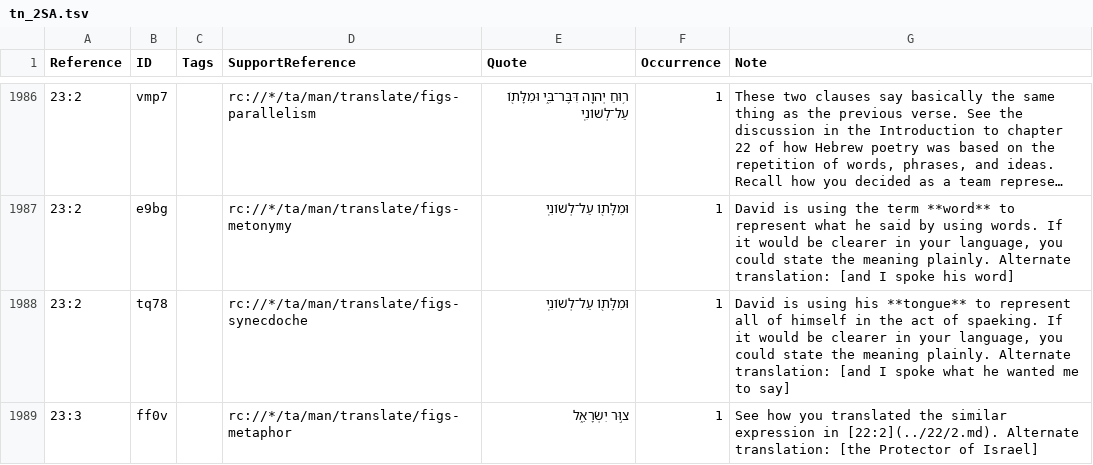
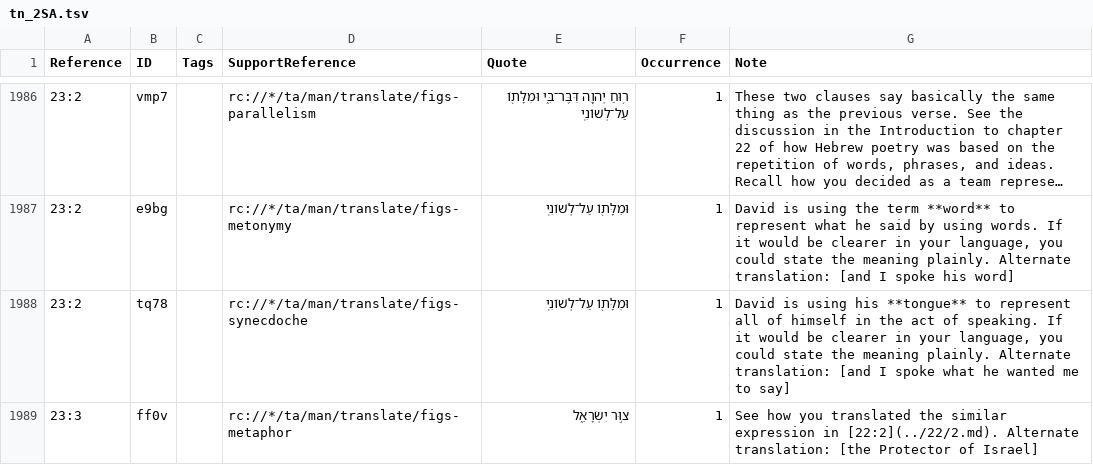
Before and after one commit to ding0t/en_tn, a TSV file: tn_2SA.tsv, drawn as a sheet; only a part is shown, gaps mark what is left out; long unchanged cells end in …; the diff covers the shown part only; the diff names each change by its address in the sheet, - before the commit and + after, or states it on an @@ line.

```diff
--- a/tn_2SA.tsv
+++ b/tn_2SA.tsv
-G1988 (Note): …act of spaeking. If it…
+G1988 (Note): …act of speaking. If it…
```
Also changed, not shown: 17 edited cells elsewhere in this file.
